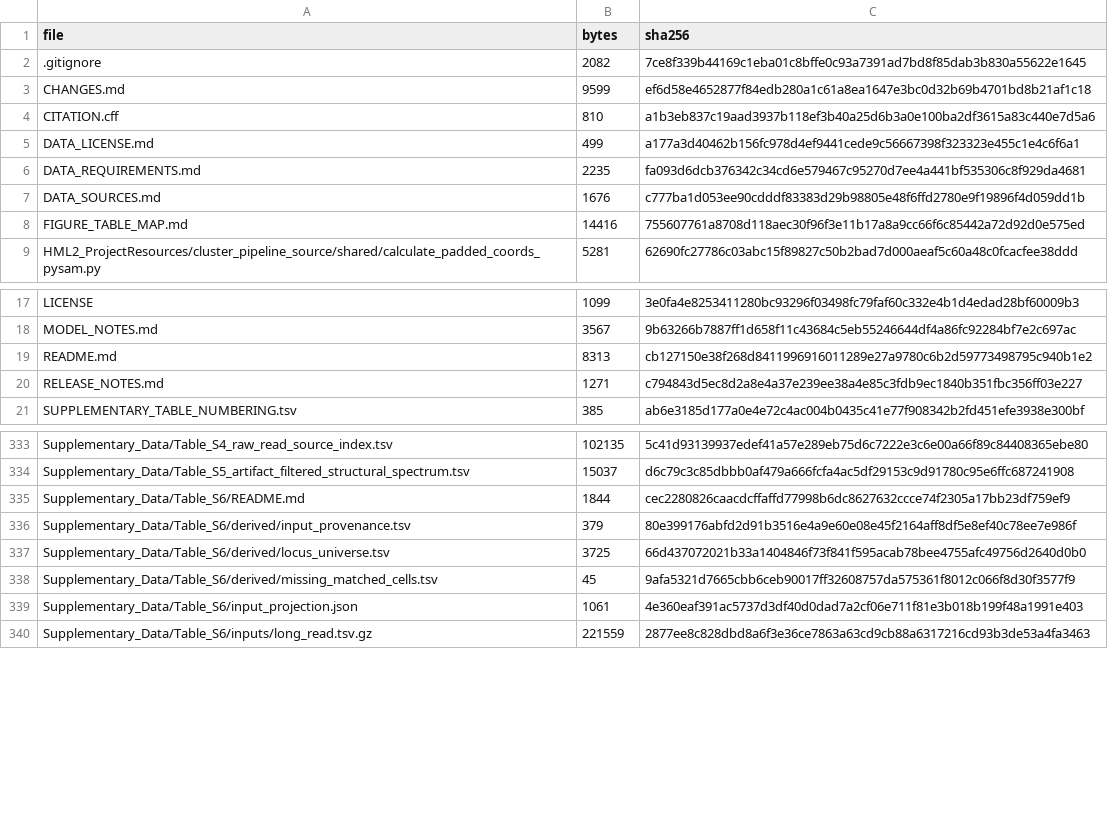
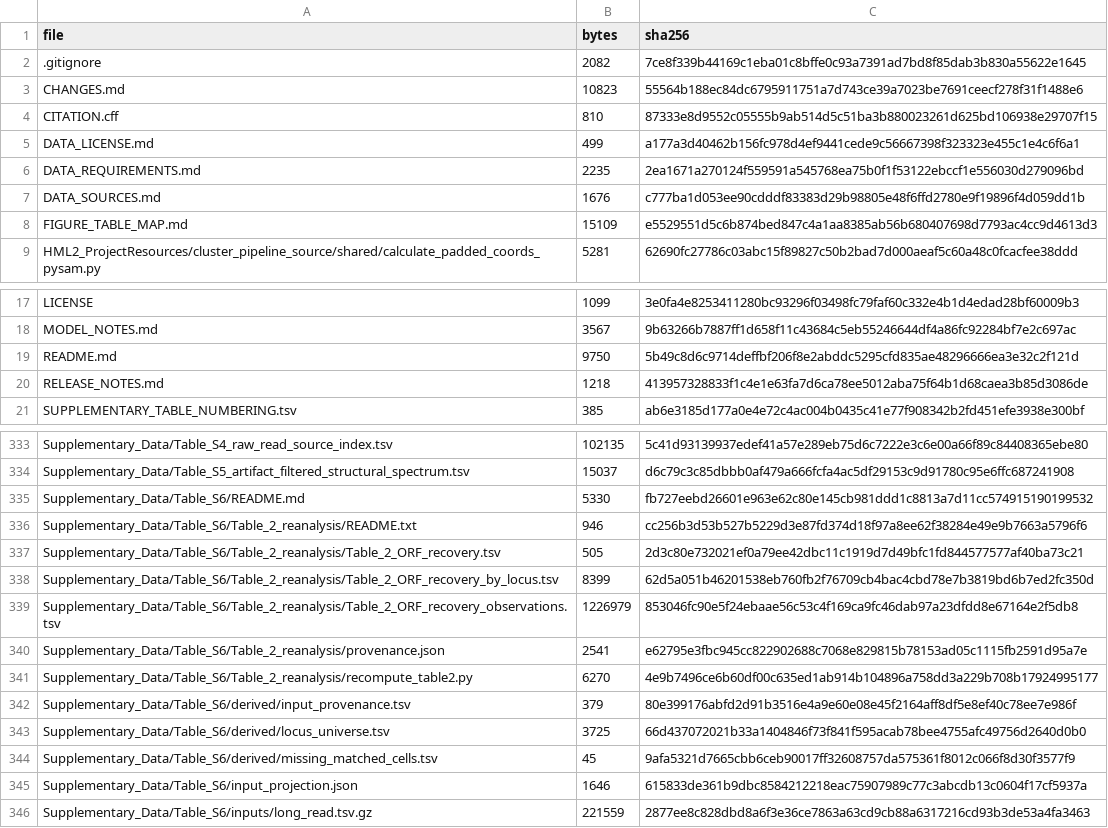
Before and after one commit to dmworstell/hml2-pangenome, a TSV file: release_manifest.tsv, drawn as a sheet; only a part is shown, gaps mark what is left out; the diff covers the shown part only.

```diff
--- a/release_manifest.tsv
+++ b/release_manifest.tsv
@@ -2,8 +2,8 @@ file	bytes	sha256
 .gitignore	2082	7ce8f339b44169c1eba01c8bffe0c93a7391ad7bd8f85dab3b830a55622e1645
-CHANGES.md	9599	ef6d58e4652877f84edb280a1c61a8ea1647e3bc0d32b69b4701bd8b21af1c18
-CITATION.cff	810	a1b3eb837c19aad3937b118ef3b40a25d6b3a0e100ba2df3615a83c440e7d5a6
+CHANGES.md	10823	55564b188ec84dc6795911751a7d743ce39a7023be7691ceecf278f31f1488e6
+CITATION.cff	810	87333e8d9552c05555b9ab514d5c51ba3b880023261d625bd106938e29707f15
 DATA_LICENSE.md	499	a177a3d40462b156fc978d4ef9441cede9c56667398f323323e455c1e4c6f6a1
-DATA_REQUIREMENTS.md	2235	fa093d6dcb376342c34cd6e579467c95270d7ee4a441bf535306c8f929da4681
+DATA_REQUIREMENTS.md	2235	2ea1671a270124f559591a545768ea75b0f1f53122ebccf1e556030d279096bd
 DATA_SOURCES.md	1676	c777ba1d053ee90cdddf83383d29b98805e48f6ffd2780e9f19896f4d059dd1b
-FIGURE_TABLE_MAP.md	14416	755607761a8708d118aec30f96f3e11b17a8a9cc66f6c85442a72d92d0e575ed
+FIGURE_TABLE_MAP.md	15109	e5529551d5c6b874bed847c4a1aa8385ab56b680407698d7793ac4cc9d4613d3
 HML2_ProjectResources/cluster_pipeline_source/shared/calculate_padded_coords_pysam.py	5281	62690fc27786c03abc15f89827c50b2bad7d000aeaf5c60a48c0fcacfee38ddd
@@ -18,4 +18,4 @@ LICENSE	1099	3e0fa4e8253411280bc93296f03498fc79faf60c332e4b1d4edad28bf60009b3
 MODEL_NOTES.md	3567	9b63266b7887ff1d658f11c43684c5eb55246644df4a86fc92284bf7e2c697ac
-README.md	8313	cb127150e38f268d8411996916011289e27a9780c6b2d59773498795c940b1e2
-RELEASE_NOTES.md	1271	c794843d5ec8d2a8e4a37e239ee38a4e85c3fdb9ec1840b351fbc356ff03e227
+README.md	9750	5b49c8d6c9714deffbf206f8e2abddc5295cfd835ae48296666ea3e32c2f121d
+RELEASE_NOTES.md	1218	413957328833f1c4e1e63fa7d6ca78ee5012aba75f64b1d68caea3b85d3086de
 SUPPLEMENTARY_TABLE_NUMBERING.tsv	385	ab6e3185d177a0e4e72c4ac004b0435c41e77f908342b2fd451efe3938e300bf
@@ -334,3 +334,9 @@ Supplementary_Data/Table_S4_raw_read_source_index.tsv	102135	5c41d93139937edef41
 Supplementary_Data/Table_S5_artifact_filtered_structural_spectrum.tsv	15037	d6c79c3c85dbbb0af479a666fcfa4ac5df29153c9d91780c95e6ffc687241908
-Supplementary_Data/Table_S6/README.md	1844	cec2280826caacdcffaffd77998b6dc8627632ccce74f2305a17bb23df759ef9
+Supplementary_Data/Table_S6/README.md	5330	fb727eebd26601e963e62c80e145cb981ddd1c8813a7d11cc574915190199532
+Supplementary_Data/Table_S6/Table_2_reanalysis/README.txt	946	cc256b3d53b527b5229d3e87fd374d18f97a8ee62f38284e49e9b7663a5796f6
+Supplementary_Data/Table_S6/Table_2_reanalysis/Table_2_ORF_recovery.tsv	505	2d3c80e732021ef0a79ee42dbc11c1919d7d49bfc1fd844577577af40ba73c21
+Supplementary_Data/Table_S6/Table_2_reanalysis/Table_2_ORF_recovery_by_locus.tsv	8399	62d5a051b46201538eb760fb2f76709cb4bac4cbd78e7b3819bd6b7ed2fc350d
+Supplementary_Data/Table_S6/Table_2_reanalysis/Table_2_ORF_recovery_observations.tsv	1226979	853046fc90e5f24ebaae56c53c4f169ca9fc46dab97a23dfdd8e67164e2f5db8
+Supplementary_Data/Table_S6/Table_2_reanalysis/provenance.json	2541	e62795e3fbc945cc822902688c7068e829815b78153ad05c1115fb2591d95a7e
+Supplementary_Data/Table_S6/Table_2_reanalysis/recompute_table2.py	6270	4e9b7496ce6b60df00c635ed1ab914b104896a758dd3a229b708b17924995177
 Supplementary_Data/Table_S6/derived/input_provenance.tsv	379	80e399176abfd2d91b3516e4a9e60e08e45f2164aff8df5e8ef40c78ee7e986f
@@ -338,3 +344,3 @@ Supplementary_Data/Table_S6/derived/locus_universe.tsv	3725	66d437072021b33a1404
 Supplementary_Data/Table_S6/derived/missing_matched_cells.tsv	45	9afa5321d7665cbb6ceb90017ff32608757da575361f8012c066f8d30f3577f9
-Supplementary_Data/Table_S6/input_projection.json	1061	4e360eaf391ac5737d3df40d0dad7a2cf06e711f81e3b018b199f48a1991e403
+Supplementary_Data/Table_S6/input_projection.json	1646	615833de361b9dbc8584212218eac75907989c77c3abcdb13c0604f17cf5937a
 Supplementary_Data/Table_S6/inputs/long_read.tsv.gz	221559	2877ee8c828dbd8a6f3e36ce7863a63cd9cb88a6317216cd93b3de53a4fa3463
```
Also changed, not shown: 6 edited cells elsewhere in this file, Supplementary_Data/source_manifest.tsv, source_inventory.tsv, 13 other files.
